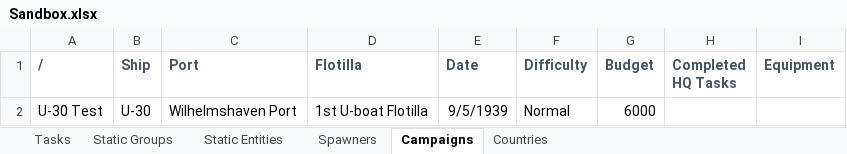
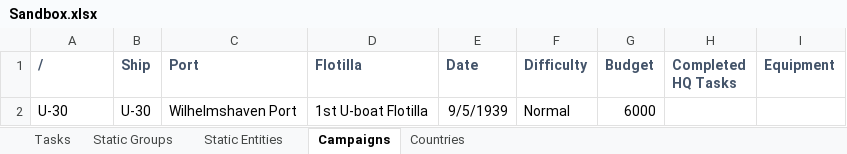
Before and after one commit to link4531/Uboat-Ports-Expanded, an Excel workbook: Data Sheets/Sandbox.xlsx, sheet Campaigns, drawn as a sheet; values as stored, in another font and other column widths than the file's, no borders; the diff names each change by its address in the sheet, - before the commit and + after, or states it on an @@ line.

```diff
--- a/Data Sheets/Sandbox.xlsx (sheet Campaigns)
+++ b/Data Sheets/Sandbox.xlsx (sheet Campaigns)
-sheet tab: Spawners
-A2 (/): U-30 Test
+A2 (/): U-30
```
Also changed, not shown: sheet Static Entities, sheet Tasks, sheet Static Groups, 2 other files.
